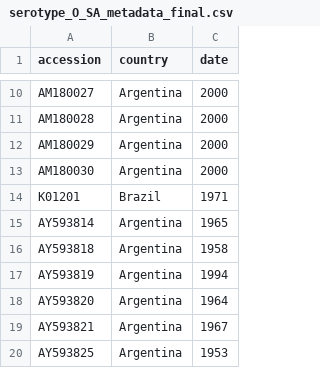
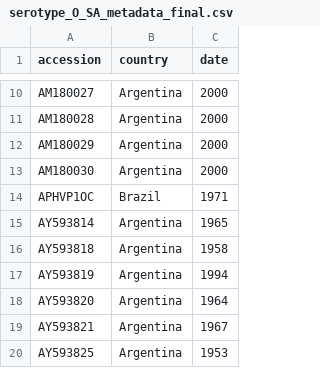
Before and after one commit to maxbiostat/FMDV_AMERICA, a CSV file: DATA/SEQUENCES/data_aquisition/serotype_O_SA_metadata_final.csv, drawn as a sheet; only a part is shown, gaps mark what is left out.

Commit message:
improving data collection

```diff
--- a/DATA/SEQUENCES/data_aquisition/serotype_O_SA_metadata_final.csv
+++ b/DATA/SEQUENCES/data_aquisition/serotype_O_SA_metadata_final.csv
@@ -13,3 +13,3 @@ AM180029,Argentina,2000
 AM180030,Argentina,2000
-K01201,Brazil,1971
+APHVP1OC,Brazil,1971
 AY593814,Argentina,1965
```
Also changed, not shown: 7 other files.
